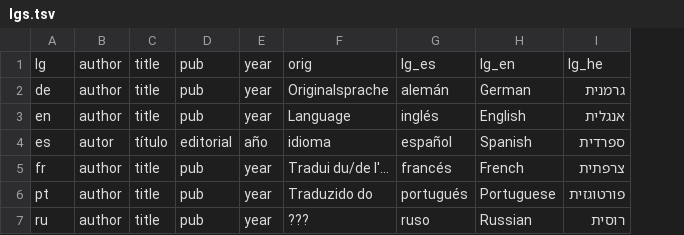
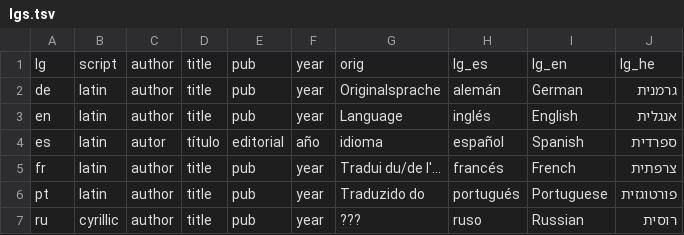
Before and after one commit to ErezVolk/evstuff, a TSV file: cv/lgs.tsv, drawn as a sheet; the diff names each change by its address in the sheet, - before the commit and + after, or states it on an @@ line.

```diff
--- a/cv/lgs.tsv
+++ b/cv/lgs.tsv
+column B, rows 1-7: script | latin | latin | latin | latin | latin | cyrillic
```
Also changed, not shown: cv/works-en.csv, cv/works-es.csv, 1 other file.
